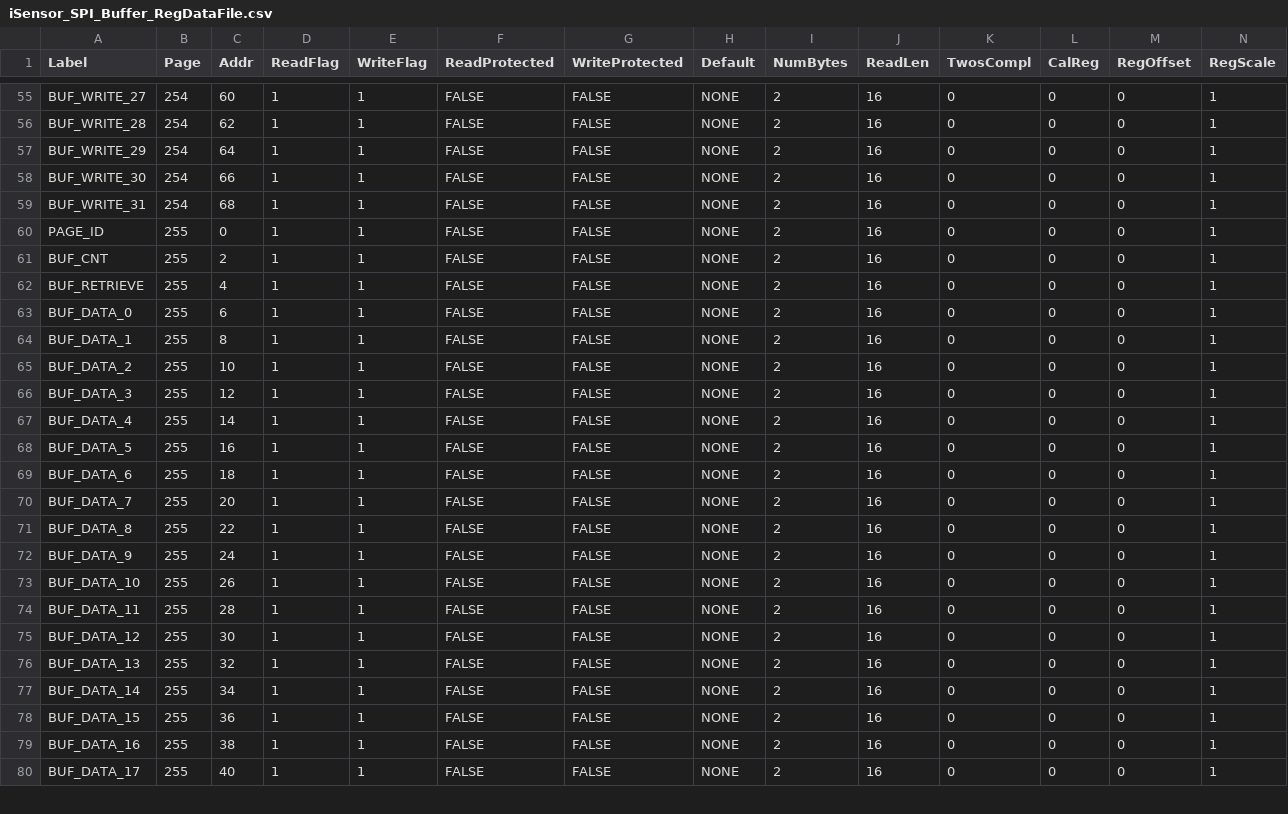
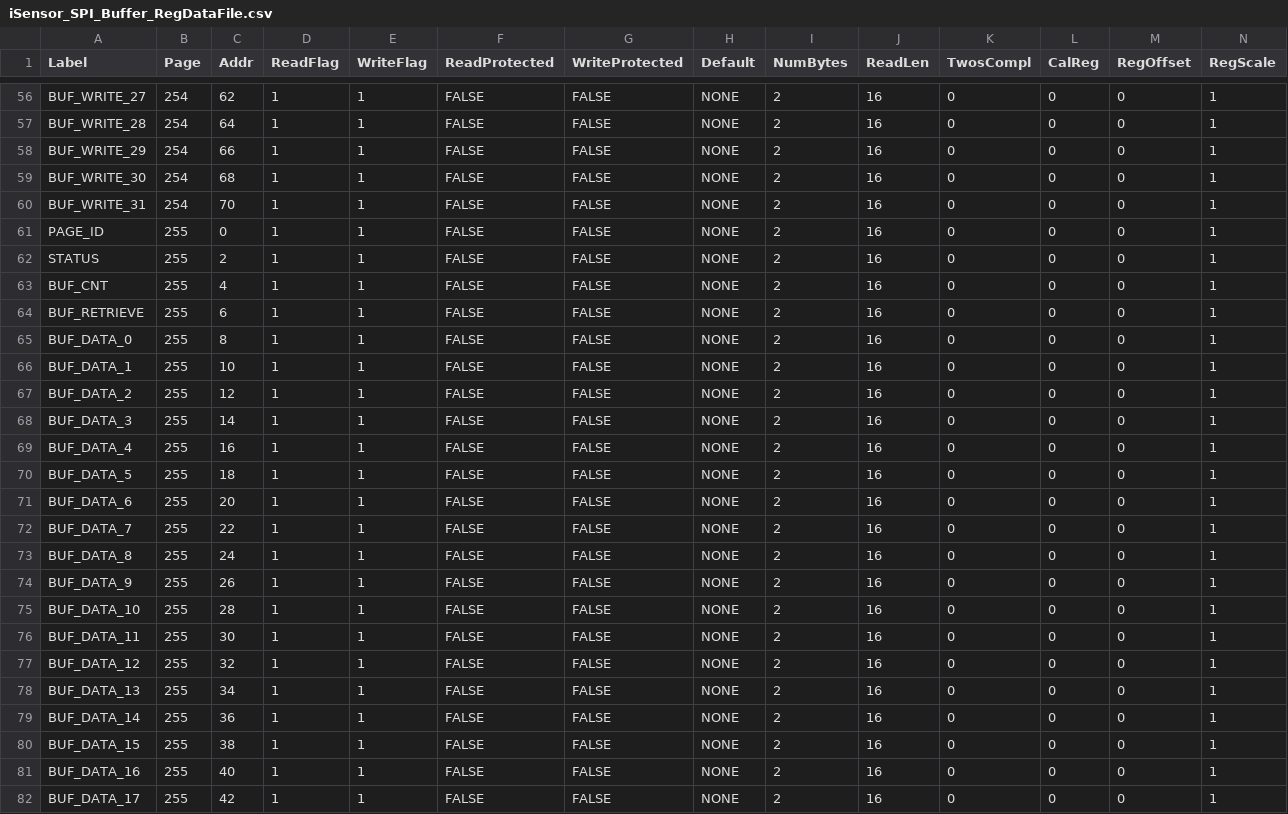
Before and after one commit to ajn96/iSensor-SPI-Buffer, a CSV file: iSensor_SPI_Buffer_RegDataFile.csv, drawn as a sheet; only a part is shown, gaps mark what is left out; addresses are those after the commit; the diff covers the shown part only; the diff names each change by its address in the sheet, - before the commit and + after, or states it on an @@ line.

```diff
--- a/iSensor_SPI_Buffer_RegDataFile.csv
+++ b/iSensor_SPI_Buffer_RegDataFile.csv
-C56 (Addr): 60
+C56 (Addr): 62
-C57 (Addr): 62
+C57 (Addr): 64
-C58 (Addr): 64
+C58 (Addr): 66
-C59 (Addr): 66
+C59 (Addr): 68
-C60 (Addr): 68
+C60 (Addr): 70
+row 62: STATUS | 255 | 2 | 1 | 1 | FALSE | FALSE | NONE | 2 | 16 | 0 | 0 | 0 | 1
-C63 (Addr): 2
+C63 (Addr): 4
-C64 (Addr): 4
+C64 (Addr): 6
-C65 (Addr): 6
+C65 (Addr): 8
-C66 (Addr): 8
+C66 (Addr): 10
-C67 (Addr): 10
+C67 (Addr): 12
-C68 (Addr): 12
+C68 (Addr): 14
-C69 (Addr): 14
+C69 (Addr): 16
-C70 (Addr): 16
+C70 (Addr): 18
-C71 (Addr): 18
+C71 (Addr): 20
-C72 (Addr): 20
+C72 (Addr): 22
-C73 (Addr): 22
+C73 (Addr): 24
-C74 (Addr): 24
+C74 (Addr): 26
-C75 (Addr): 26
+C75 (Addr): 28
-C76 (Addr): 28
+C76 (Addr): 30
-C77 (Addr): 30
+C77 (Addr): 32
-C78 (Addr): 32
+C78 (Addr): 34
-C79 (Addr): 34
+C79 (Addr): 36
-C80 (Addr): 36
+C80 (Addr): 38
-C81 (Addr): 38
+C81 (Addr): 40
-C82 (Addr): 40
+C82 (Addr): 42
```
Also changed, not shown: 1 added row and 44 edited cells elsewhere in this file, ADIS1650x_SPI_Buf_Regmap.csv, 3 other files.
